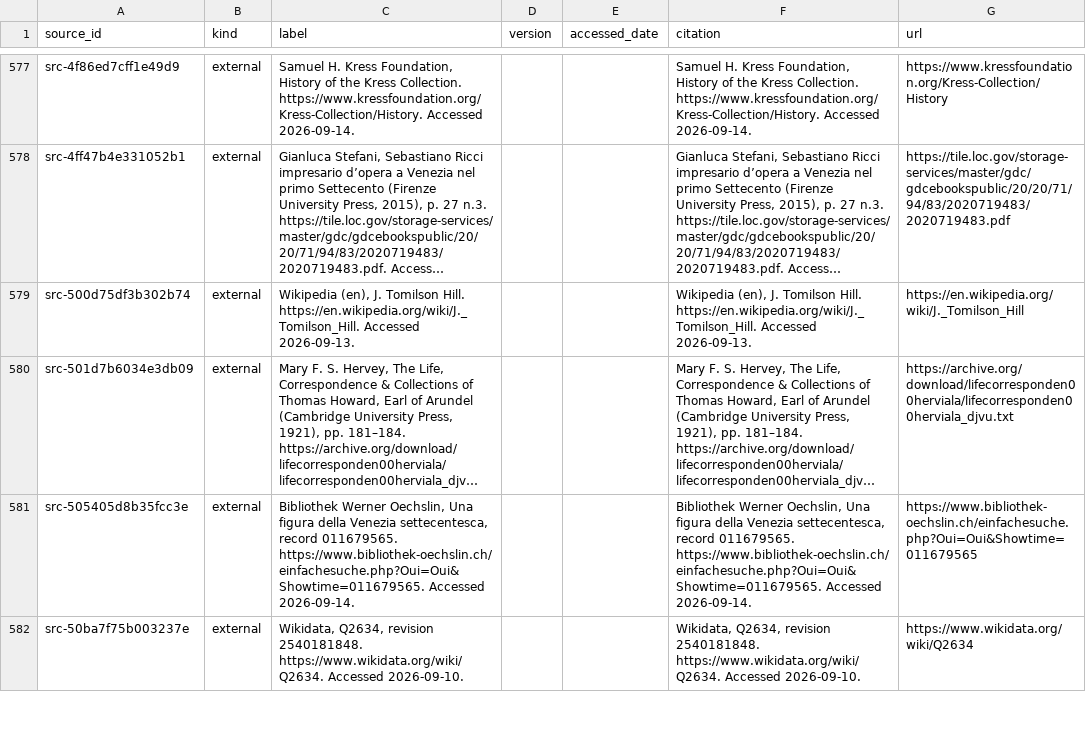
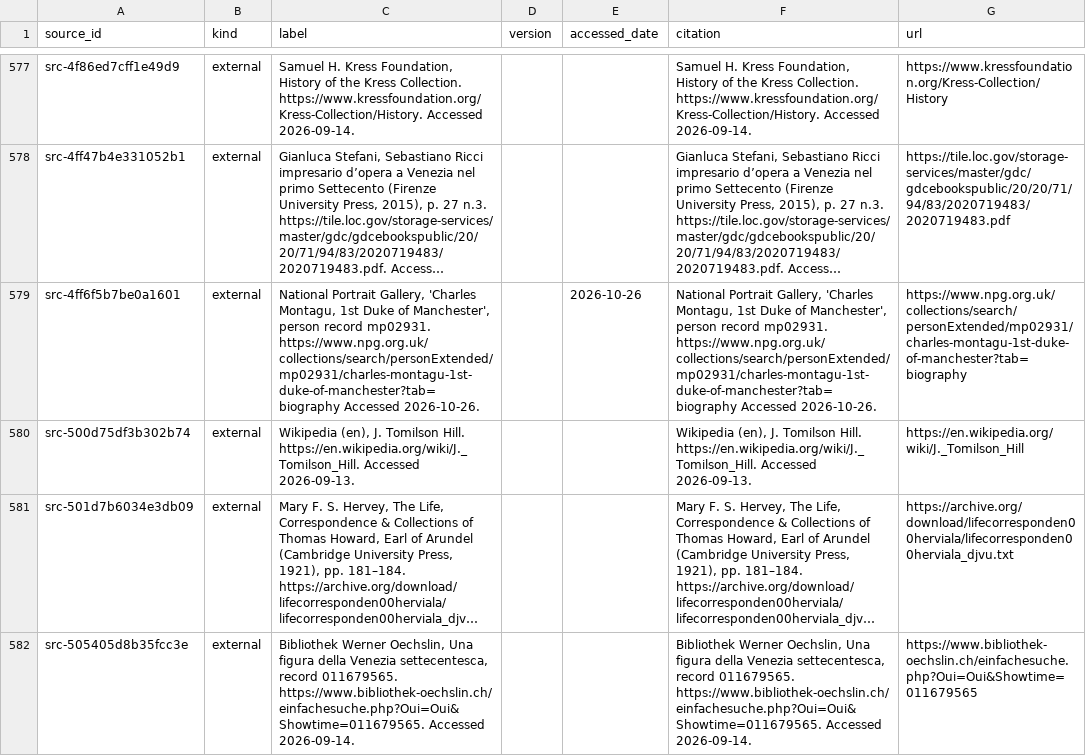
Before and after one commit to fengbaifan/PNP-Final-DATA, a CSV file: 04-knowledge/tables/sources.csv, drawn as a sheet; only a part is shown, gaps mark what is left out; the shorter side is filled out with more unchanged rows; long unchanged cells end in …; the diff names each change by its address in the sheet, - before the commit and + after, or states it on an @@ line.

```diff
--- a/04-knowledge/tables/sources.csv
+++ b/04-knowledge/tables/sources.csv
+row 579: src-4ff6f5b7be0a1601 | external | National Portrait Gallery, 'Charles Montagu, 1st Duke of Manchester', person record mp02931. https://www.npg.org.uk/collections/search/personExtended/mp02931/charles-montagu-1st-duke-of-manchester?tab=biography Accessed 2026-10-26. |  | 2026-10-26 | National Portrait Gallery, 'Charles Montagu, 1st Duke of Manchester', person record mp02931. https://www.npg.org.uk/collections/search/personExtended/mp02931/charles-montagu-1st-duke-of-manchester?tab=biography Accessed 2026-10-26. | https://www.npg.org.uk/collections/search/personExtended/mp02931/charles-montagu-1st-duke-of-manchester?tab=biography
```
Also changed, not shown: 04-knowledge/tables/ku-manifest.csv, 04-knowledge/tables/relations.csv, 13 other files.
